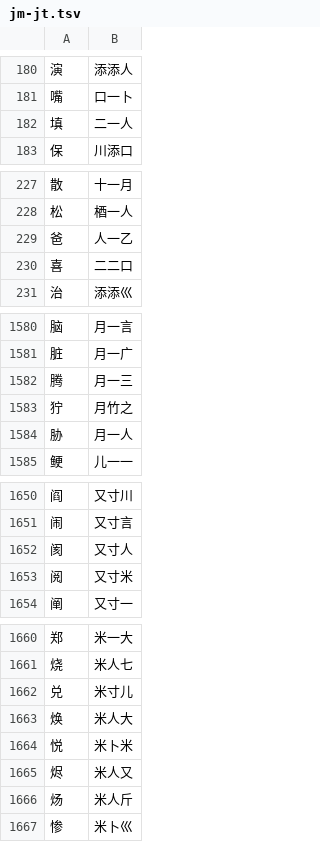
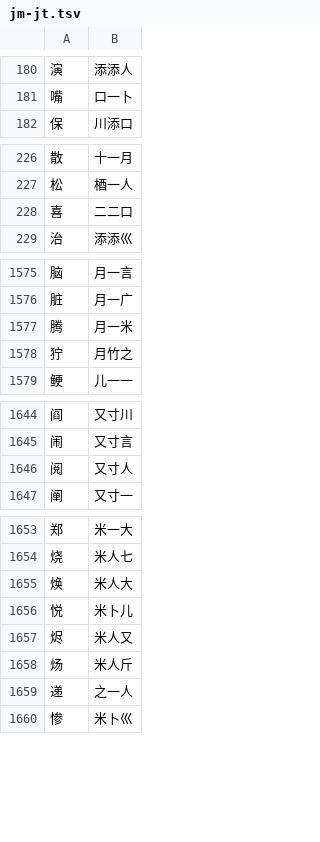
Before and after one commit to chenlin014/jiezi, a TSV file: monokey/jm-jt.tsv, drawn as a sheet; only a part is shown, gaps mark what is left out; the diff covers the shown part only.

```diff
--- a/monokey/jm-jt.tsv
+++ b/monokey/jm-jt.tsv
@@ -181,3 +181,2 @@
 嘴	口一卜
-填	二一人
 保	川添口
@@ -228,3 +227,2 @@
 松	梄一人
-爸	人一乙
 喜	二二口
@@ -1581,5 +1576,4 @@
 脏	月一广
-腾	月一三
+腾	月一米
 狞	月竹之
-胁	月一人
 鲠	儿一一
@@ -1651,4 +1645,3 @@
 闹	又寸言
-阂	又寸人
-阅	又寸米
+阅	又寸人
 阐	又寸一
@@ -1661,7 +1654,7 @@
 烧	米人七
-兑	米寸儿
 焕	米人大
-悦	米卜米
+悦	米卜儿
 烬	米人又
 炀	米人斤
+递	之一人
 惨	米卜巛
```
Also changed, not shown: 11 added rows, 13 removed rows and 17 edited cells elsewhere in this file, monokey/jm-jp.tsv, monokey/jm-zt.tsv, 14 other files.
